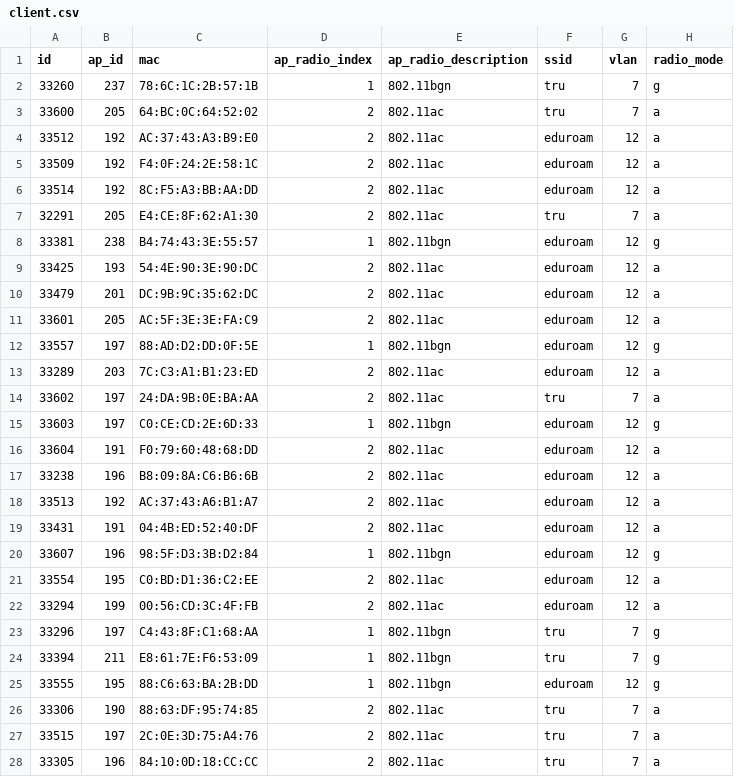
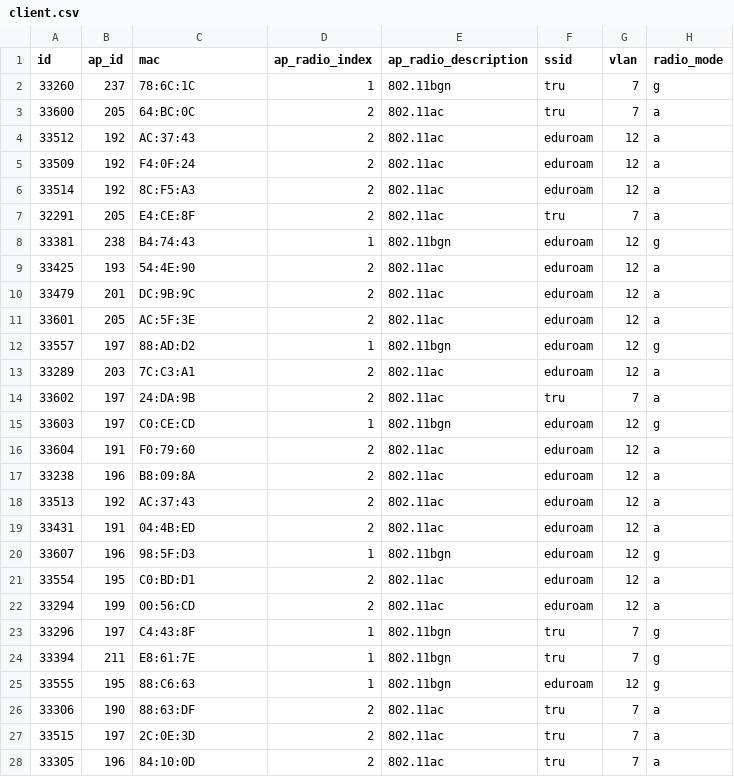
Before and after one commit to Evantm/TRU-Datasets, a CSV file: Wifi data/client.csv, drawn as a sheet; only a part is shown; the diff covers the shown part only; the diff names each change by its address in the sheet, - before the commit and + after, or states it on an @@ line.

Commit message:
cleaned wifi

```diff
--- a/Wifi data/client.csv
+++ b/Wifi data/client.csv
-C2 (mac): 78:6C:1C:2B:57:1B
+C2 (mac): 78:6C:1C
-C3 (mac): 64:BC:0C:64:52:02
+C3 (mac): 64:BC:0C
-C4 (mac): AC:37:43:A3:B9:E0
+C4 (mac): AC:37:43
-C5 (mac): F4:0F:24:2E:58:1C
+C5 (mac): F4:0F:24
-C6 (mac): 8C:F5:A3:BB:AA:DD
+C6 (mac): 8C:F5:A3
-C7 (mac): E4:CE:8F:62:A1:30
+C7 (mac): E4:CE:8F
-C8 (mac): B4:74:43:3E:55:57
+C8 (mac): B4:74:43
-C9 (mac): 54:4E:90:3E:90:DC
+C9 (mac): 54:4E:90
-C10 (mac): DC:9B:9C:35:62:DC
+C10 (mac): DC:9B:9C
-C11 (mac): AC:5F:3E:3E:FA:C9
+C11 (mac): AC:5F:3E
-C12 (mac): 88:AD:D2:DD:0F:5E
+C12 (mac): 88:AD:D2
-C13 (mac): 7C:C3:A1:B1:23:ED
+C13 (mac): 7C:C3:A1
-C14 (mac): 24:DA:9B:0E:BA:AA
+C14 (mac): 24:DA:9B
-C15 (mac): C0:CE:CD:2E:6D:33
+C15 (mac): C0:CE:CD
-C16 (mac): F0:79:60:48:68:DD
+C16 (mac): F0:79:60
-C17 (mac): B8:09:8A:C6:B6:6B
+C17 (mac): B8:09:8A
-C18 (mac): AC:37:43:A6:B1:A7
+C18 (mac): AC:37:43
-C19 (mac): 04:4B:ED:52:40:DF
+C19 (mac): 04:4B:ED
-C20 (mac): 98:5F:D3:3B:D2:84
+C20 (mac): 98:5F:D3
-C21 (mac): C0:BD:D1:36:C2:EE
+C21 (mac): C0:BD:D1
-C22 (mac): 00:56:CD:3C:4F:FB
+C22 (mac): 00:56:CD
-C23 (mac): C4:43:8F:C1:68:AA
+C23 (mac): C4:43:8F
-C24 (mac): E8:61:7E:F6:53:09
+C24 (mac): E8:61:7E
-C25 (mac): 88:C6:63:BA:2B:DD
+C25 (mac): 88:C6:63
-C26 (mac): 88:63:DF:95:74:85
+C26 (mac): 88:63:DF
-C27 (mac): 2C:0E:3D:75:A4:76
+C27 (mac): 2C:0E:3D
-C28 (mac): 84:10:0D:18:CC:CC
+C28 (mac): 84:10:0D
```
Also changed, not shown: 62 edited cells elsewhere in this file, 1 other file.
